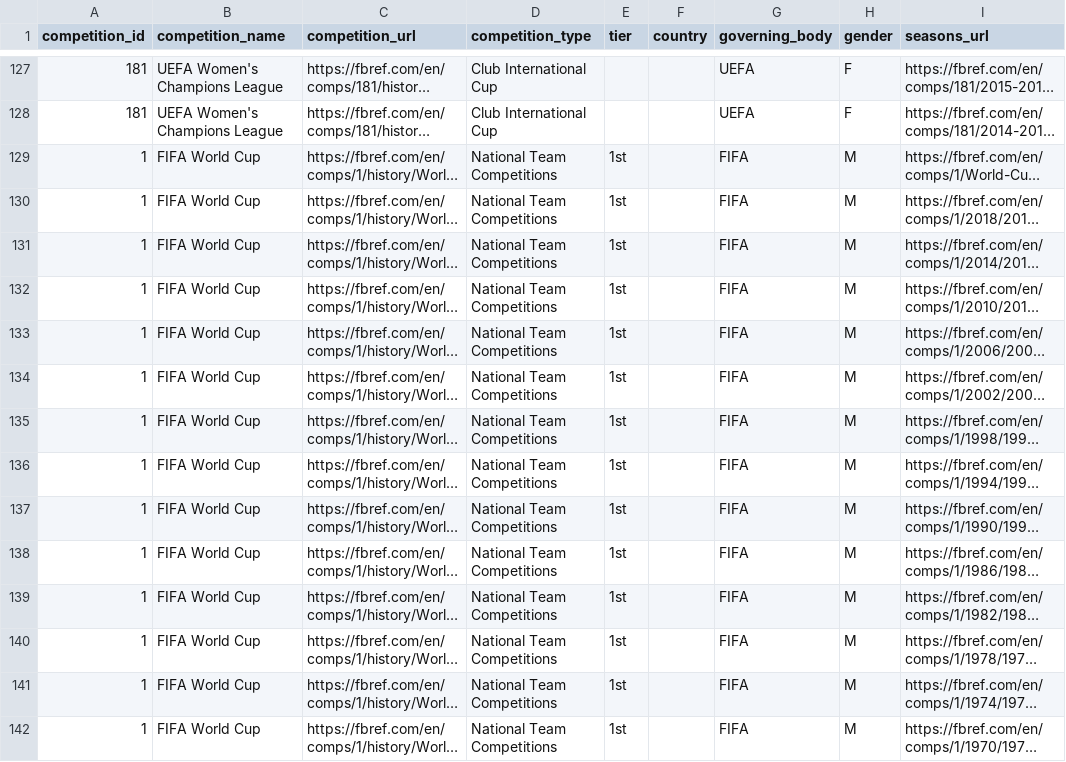
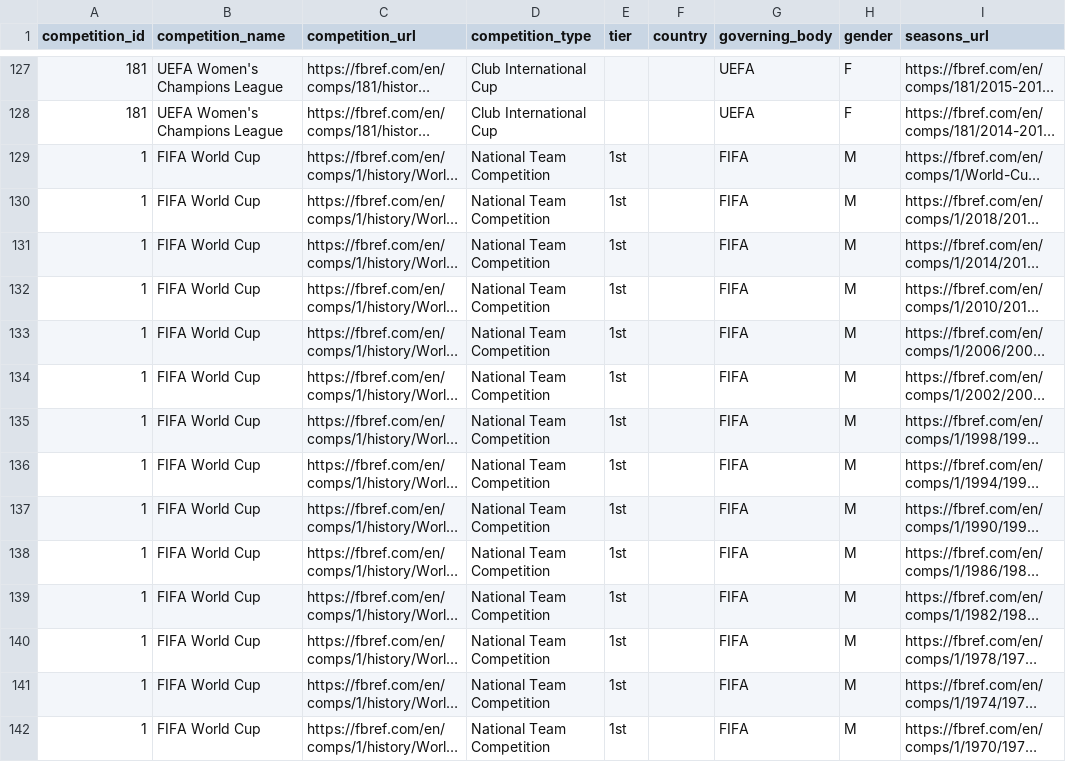
Before and after one commit to ian-shepherd/reus_data, a CSV file: raw-data/fbref_competitions.csv, drawn as a sheet; only a part is shown, gaps mark what is left out; long unchanged cells end in …; the diff covers the shown part only; the diff names each change by its address in the sheet, - before the commit and + after, or states it on an @@ line.

Commit message:
Update fbref_competitions.csv

```diff
--- a/raw-data/fbref_competitions.csv
+++ b/raw-data/fbref_competitions.csv
-D129:D142 (competition_type): National Team Competitions
+D129:D142 (competition_type): National Team Competition
```
Also changed, not shown: 114 edited cells elsewhere in this file.
